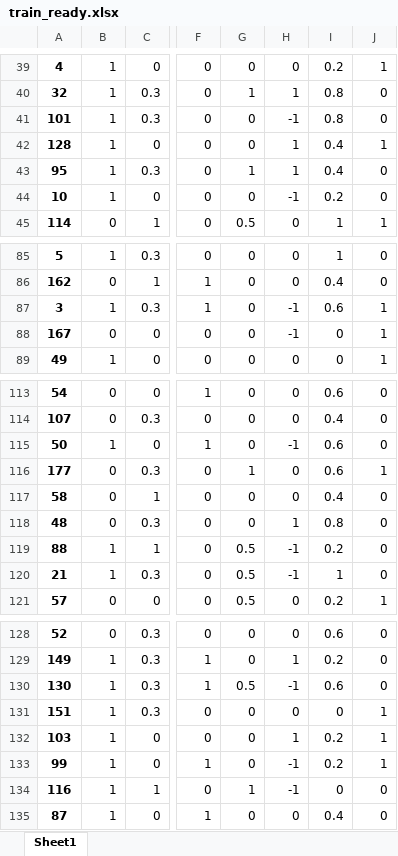
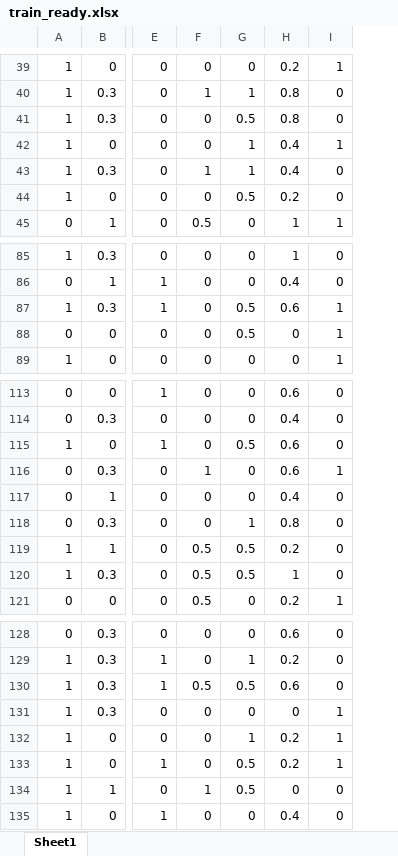
Before and after one commit to sergeyerr/AI-lab, an Excel workbook: with_new_data/train_ready.xlsx, sheet Sheet1, drawn as a sheet; only a part is shown, gaps mark what is left out; values as stored, in another font and other column widths than the file's, no borders; removed rows and columns are numbered as before the commit, all else as after; the diff covers the shown part only; the diff names each change by its address in the sheet, - before the commit and + after, or states it on an @@ line.

```diff
--- a/with_new_data/train_ready.xlsx (sheet Sheet1)
+++ b/with_new_data/train_ready.xlsx (sheet Sheet1)
-column A, rows 39-45: 4 | 32 | 101 | 128 | 95 | 10 | 114; rows 85-89: 5 | 162 | 3 | 167 | 49; rows 113-121: 54 | 107 | 50 | 177 | 58 | 48 | 88 | 21 | 57; rows 128-135: 52 | 149 | 130 | 151 | 103 | 99 | 116 | 87
-G41: -1
+G41: 0.5
-G44: -1
+G44: 0.5
-G87:G88: -1
+G87:G88: 0.5
-G115: -1
+G115: 0.5
-G119:G120: -1
+G119:G120: 0.5
-G130: -1
+G130: 0.5
-G133:G134: -1
+G133:G134: 0.5
```
Also changed, not shown: 15 edited cells elsewhere in this sheet, with_new_data/test_ready.xlsx, with_new_data/test_see.xlsx, 3 other files.
